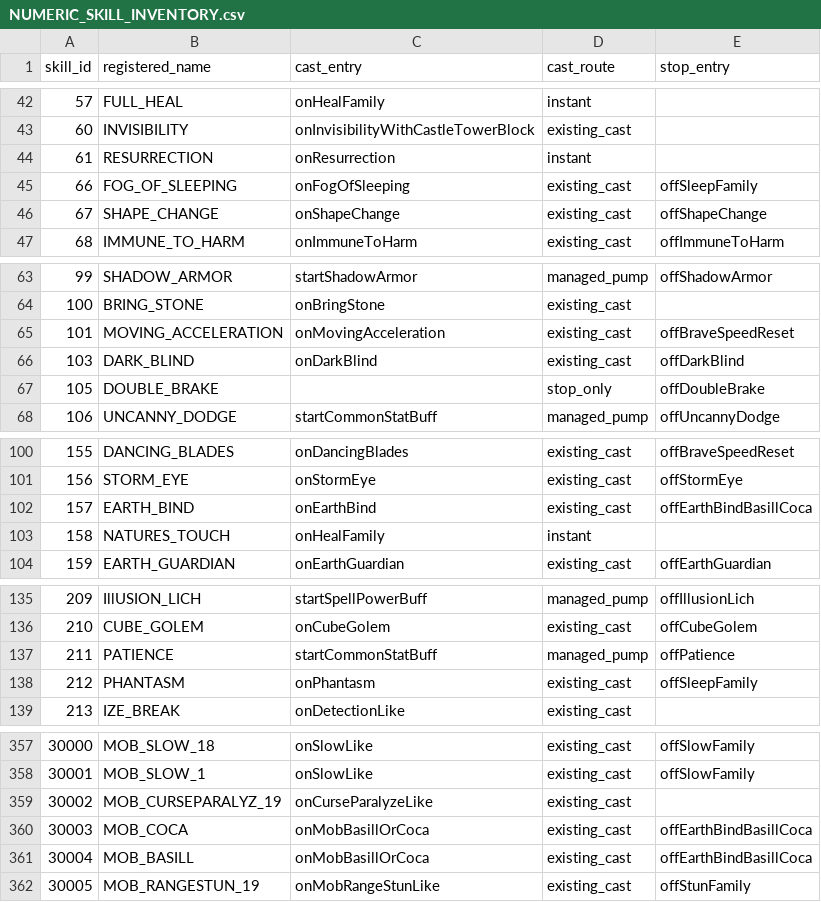
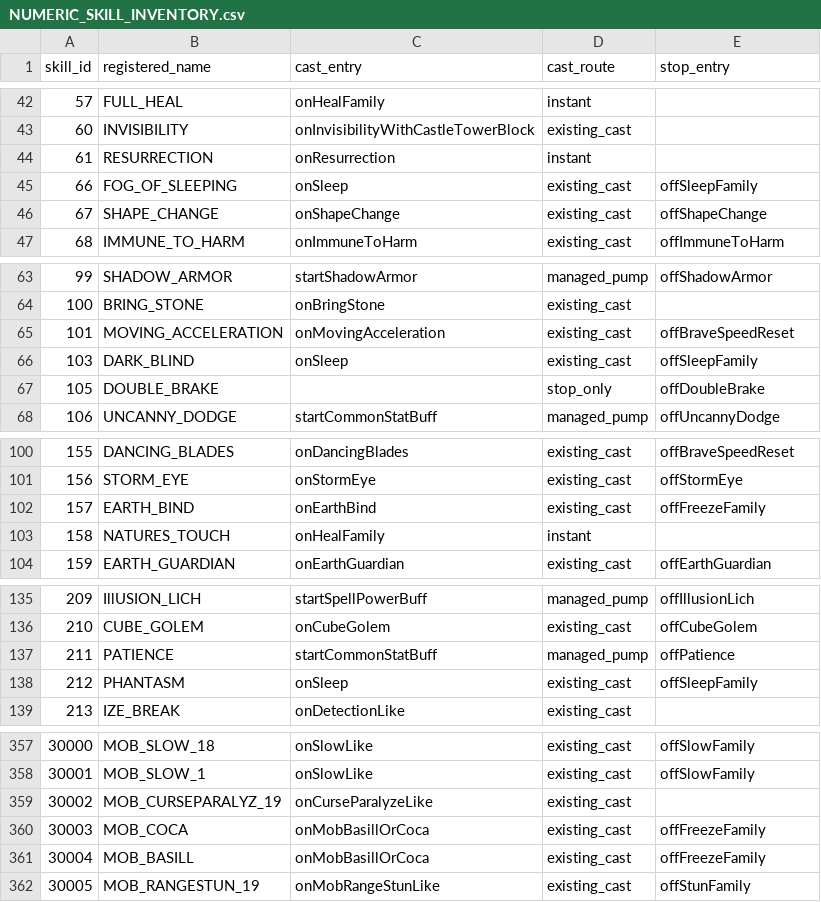
Before and after one commit to choeyeonggeol16-sketch/1234, a CSV file: rkern/docs/skill_effect_lifecycle_20261120/NUMERIC_SKILL_INVENTORY.csv, drawn as a sheet; only a part is shown, gaps mark what is left out; the diff covers the shown part only.

Commit message:
Retire cleared skill storage and separate freeze and sleep lifetimes

```diff
--- a/rkern/docs/skill_effect_lifecycle_20261120/NUMERIC_SKILL_INVENTORY.csv
+++ b/rkern/docs/skill_effect_lifecycle_20261120/NUMERIC_SKILL_INVENTORY.csv
@@ -44,3 +44,3 @@ skill_id,registered_name,cast_entry,cast_route,stop_entry
 61,RESURRECTION,onResurrection,instant,
-66,FOG_OF_SLEEPING,onFogOfSleeping,existing_cast,offSleepFamily
+66,FOG_OF_SLEEPING,onSleep,existing_cast,offSleepFamily
 67,SHAPE_CHANGE,onShapeChange,existing_cast,offShapeChange
@@ -65,3 +65,3 @@ skill_id,registered_name,cast_entry,cast_route,stop_entry
 101,MOVING_ACCELERATION,onMovingAcceleration,existing_cast,offBraveSpeedReset
-103,DARK_BLIND,onDarkBlind,existing_cast,offDarkBlind
+103,DARK_BLIND,onSleep,existing_cast,offSleepFamily
 105,DOUBLE_BRAKE,,stop_only,offDoubleBrake
@@ -101,3 +101,3 @@ skill_id,registered_name,cast_entry,cast_route,stop_entry
 156,STORM_EYE,onStormEye,existing_cast,offStormEye
-157,EARTH_BIND,onEarthBind,existing_cast,offEarthBindBasillCoca
+157,EARTH_BIND,onEarthBind,existing_cast,offFreezeFamily
 158,NATURES_TOUCH,onHealFamily,instant,
@@ -137,3 +137,3 @@ skill_id,registered_name,cast_entry,cast_route,stop_entry
 211,PATIENCE,startCommonStatBuff,managed_pump,offPatience
-212,PHANTASM,onPhantasm,existing_cast,offSleepFamily
+212,PHANTASM,onSleep,existing_cast,offSleepFamily
 213,IZE_BREAK,onDetectionLike,existing_cast,
@@ -359,4 +359,4 @@ skill_id,registered_name,cast_entry,cast_route,stop_entry
 30002,MOB_CURSEPARALYZ_19,onCurseParalyzeLike,existing_cast,
-30003,MOB_COCA,onMobBasillOrCoca,existing_cast,offEarthBindBasillCoca
-30004,MOB_BASILL,onMobBasillOrCoca,existing_cast,offEarthBindBasillCoca
+30003,MOB_COCA,onMobBasillOrCoca,existing_cast,offFreezeFamily
+30004,MOB_BASILL,onMobBasillOrCoca,existing_cast,offFreezeFamily
 30005,MOB_RANGESTUN_19,onMobRangeStunLike,existing_cast,offStunFamily
```
Also changed, not shown: 1 edited cell elsewhere in this file, 14 other files.
